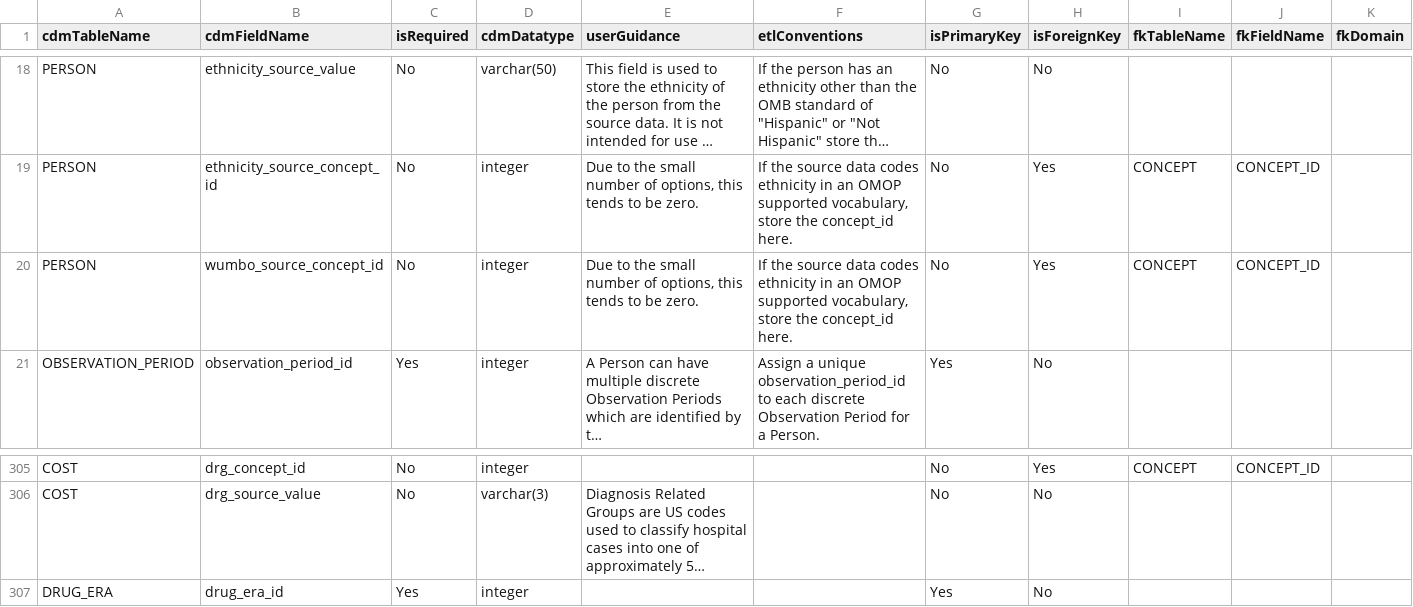
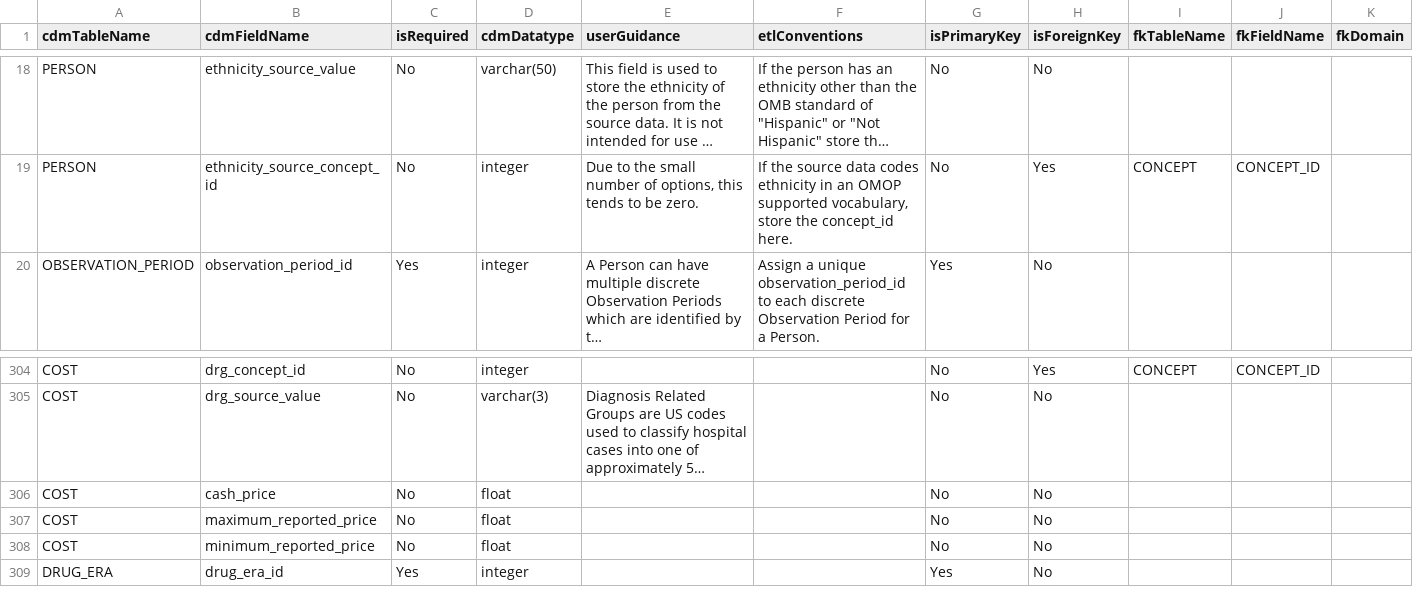
Before and after one commit to onefact/CommonDataModel, a CSV file: inst/csv/OMOP_CDMv5.5_Field_Level.csv, drawn as a sheet; only a part is shown, gaps mark what is left out; long unchanged cells end in …; removed rows and columns are numbered as before the commit, all else as after; rows hold the shown columns only; the diff names each change by its address in the sheet, - before the commit and + after, or states it on an @@ line.

Commit message:
Added COST table fields properly

```diff
--- a/inst/csv/OMOP_CDMv5.5_Field_Level.csv
+++ b/inst/csv/OMOP_CDMv5.5_Field_Level.csv
-row 20: PERSON | wumbo_source_concept_id | No | integer | Due to the small number of options, this tends to be zero. | If the source data codes ethnicity in an OMOP supported vocabulary, store the concept_id here. | No | Yes | CONCEPT | CONCEPT_ID
+row 306: COST | cash_price | No | float |  |  | No | No
+row 307: COST | maximum_reported_price | No | float |  |  | No | No
+row 308: COST | minimum_reported_price | No | float |  |  | No | No
```
